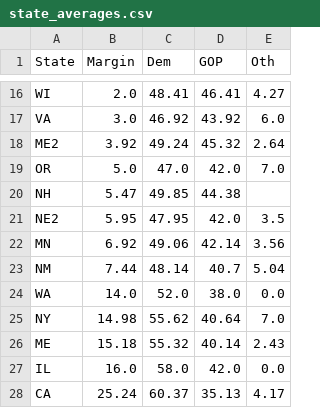
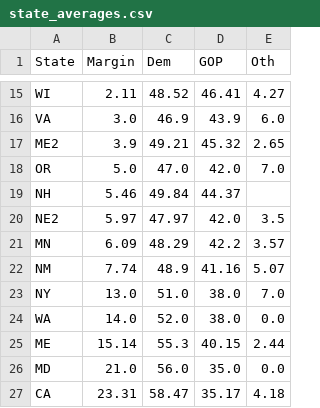
Before and after one commit to djrubio2/polls, a CSV file: state_averages.csv, drawn as a sheet; only a part is shown, gaps mark what is left out; removed rows and columns are numbered as before the commit, all else as after; the diff covers the shown part only; the diff names each change by its address in the sheet, - before the commit and + after, or states it on an @@ line.

```diff
--- a/state_averages.csv
+++ b/state_averages.csv
-B15 (Margin): 2.0
+B15 (Margin): 2.11
-C15 (Dem): 48.41
+C15 (Dem): 48.52
-C16 (Dem): 46.92
+C16 (Dem): 46.9
-D16 (GOP): 43.92
+D16 (GOP): 43.9
-B17 (Margin): 3.92
+B17 (Margin): 3.9
-C17 (Dem): 49.24
+C17 (Dem): 49.21
-E17 (Oth): 2.64
+E17 (Oth): 2.65
-B19 (Margin): 5.47
+B19 (Margin): 5.46
-C19 (Dem): 49.85
+C19 (Dem): 49.84
-D19 (GOP): 44.38
+D19 (GOP): 44.37
-B20 (Margin): 5.95
+B20 (Margin): 5.97
-C20 (Dem): 47.95
+C20 (Dem): 47.97
-B21 (Margin): 6.92
+B21 (Margin): 6.09
-C21 (Dem): 49.06
+C21 (Dem): 48.29
-D21 (GOP): 42.14
+D21 (GOP): 42.2
-E21 (Oth): 3.56
+E21 (Oth): 3.57
-B22 (Margin): 7.44
+B22 (Margin): 7.74
-C22 (Dem): 48.14
+C22 (Dem): 48.9
-D22 (GOP): 40.7
+D22 (GOP): 41.16
-E22 (Oth): 5.04
+E22 (Oth): 5.07
+row 23: NY | 13.0 | 51.0 | 38.0 | 7.0
-row 25: NY | 14.98 | 55.62 | 40.64 | 7.0
-B25 (Margin): 15.18
+B25 (Margin): 15.14
-C25 (Dem): 55.32
+C25 (Dem): 55.3
-D25 (GOP): 40.14
+D25 (GOP): 40.15
-E25 (Oth): 2.43
+E25 (Oth): 2.44
-row 27: IL | 16.0 | 58.0 | 42.0 | 0.0
+row 26: MD | 21.0 | 56.0 | 35.0 | 0.0
-B27 (Margin): 25.24
+B27 (Margin): 23.31
-C27 (Dem): 60.37
+C27 (Dem): 58.47
-D27 (GOP): 35.13
+D27 (GOP): 35.17
-E27 (Oth): 4.17
+E27 (Oth): 4.18
```
Also changed, not shown: 2 added rows, 3 removed rows and 29 edited cells elsewhere in this file, output.csv, pollingavg.csv, 9 other files.
